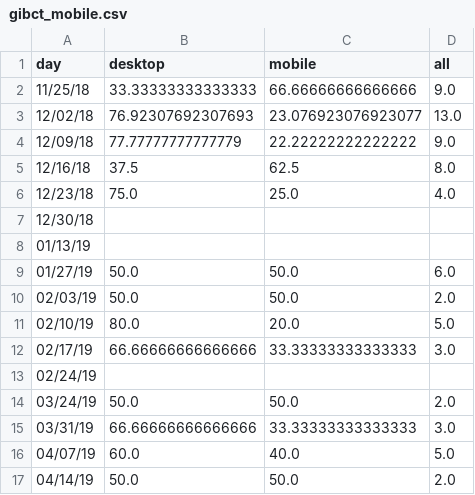
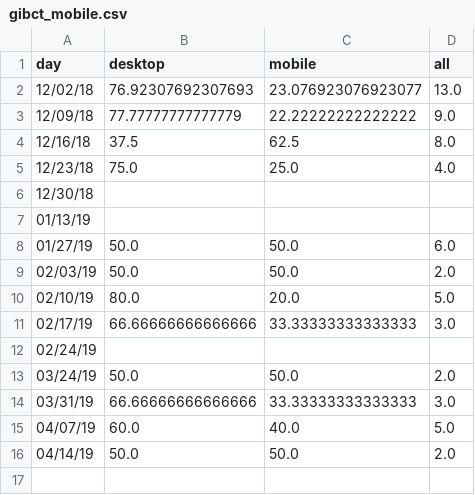
Before and after one commit to limitlessloop/vets.gov-status, a CSV file: _data/gibct_mobile.csv, drawn as a sheet; the diff names each change by its address in the sheet, - before the commit and + after, or states it on an @@ line.

Commit message:
Updated Data

```diff
--- a/_data/gibct_mobile.csv
+++ b/_data/gibct_mobile.csv
-row 2: 11/25/18 | 33.33333333333333 | 66.66666666666666 | 9.0
```
Also changed, not shown: _data/1990_mobile.csv, _data/1990_views.csv, 39 other files.
